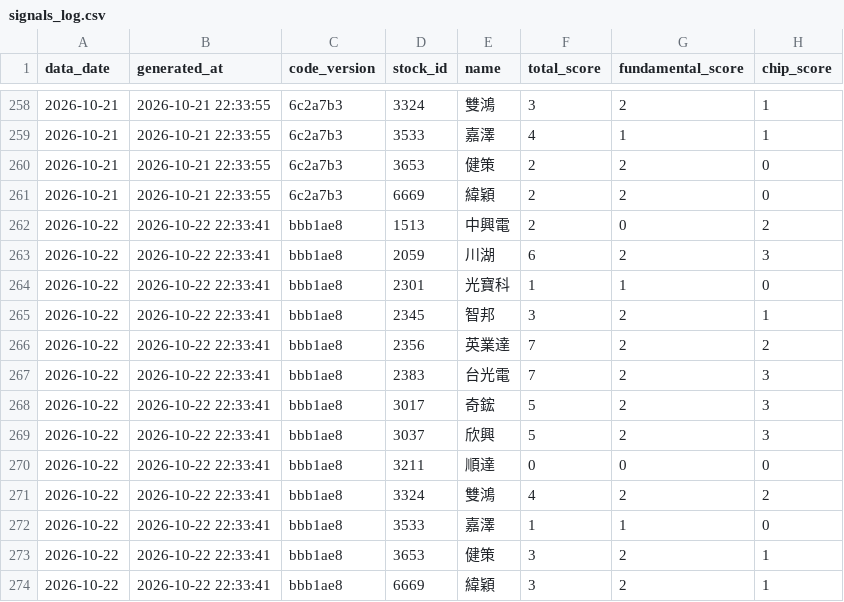
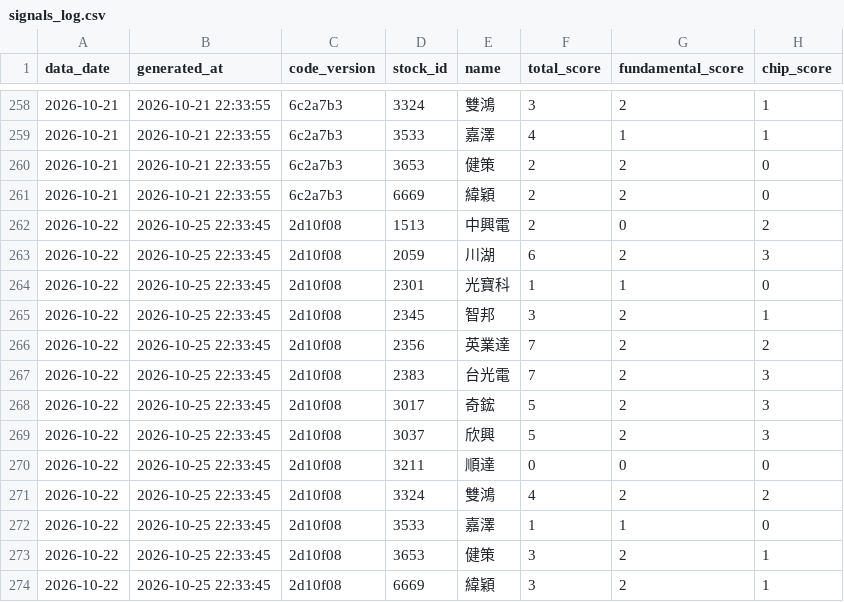
Before and after one commit to eye7777/stock-analyzer, a CSV file: data/signals_log.csv, drawn as a sheet; only a part is shown, gaps mark what is left out; the diff names each change by its address in the sheet, - before the commit and + after, or states it on an @@ line.

```diff
--- a/data/signals_log.csv
+++ b/data/signals_log.csv
-B262:B274 (generated_at): 2026-10-22 22:33:41
+B262:B274 (generated_at): 2026-10-25 22:33:45
-C262:C274 (code_version): bbb1ae8
+C262:C274 (code_version): 2d10f08
```
